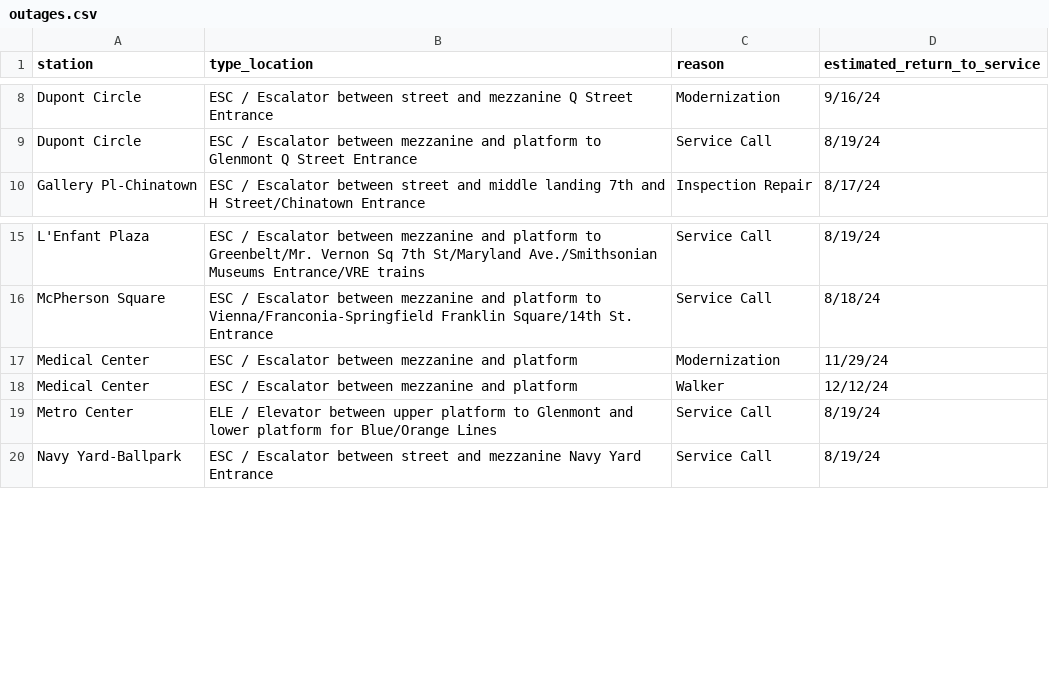
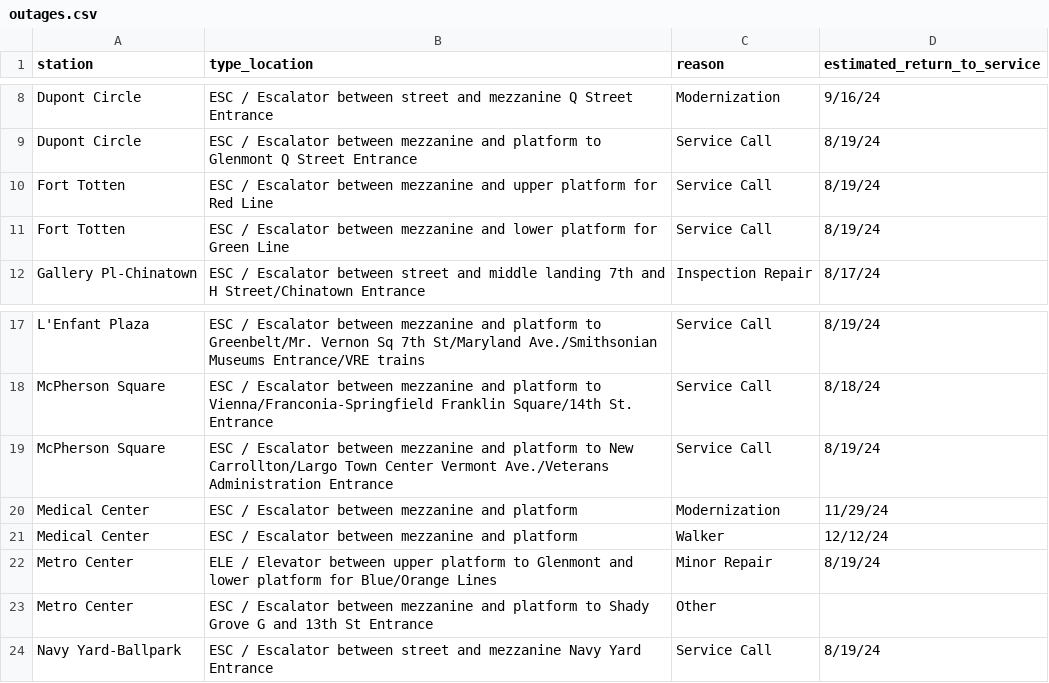
Before and after one commit to erxclau/wmata-elevators-escalators, a CSV file: outages.csv, drawn as a sheet; only a part is shown, gaps mark what is left out.

```diff
--- a/outages.csv
+++ b/outages.csv
@@ -9,2 +9,4 @@ Dupont Circle,ESC / Escalator between street and mezzanine Q Street Entrance,Mod
 Dupont Circle,ESC / Escalator between mezzanine and platform to Glenmont Q Street Entrance,Service Call,8/19/24
+Fort Totten,ESC / Escalator between mezzanine and upper platform for Red Line,Service Call,8/19/24
+Fort Totten,ESC / Escalator between mezzanine and lower platform for Green Line,Service Call,8/19/24
 Gallery Pl-Chinatown,ESC / Escalator between street and middle landing 7th and H Street/Chinatown Entrance,Inspection Repair,8/17/24
@@ -16,5 +18,7 @@ L'Enfant Plaza,ESC / Escalator between mezzanine and platform to Greenbelt/Mr. V
 McPherson Square,ESC / Escalator between mezzanine and platform to Vienna/Franconia-Springfield Franklin Square/14th St. Entrance,Service Call,8/18/24
+McPherson Square,ESC / Escalator between mezzanine and platform to New Carrollton/Largo Town Center Vermont Ave./Veterans Administration Entrance,Service Call,8/19/24
 Medical Center,ESC / Escalator between mezzanine and platform,Modernization,11/29/24
 Medical Center,ESC / Escalator between mezzanine and platform,Walker,12/12/24
-Metro Center,ELE / Elevator between upper platform to Glenmont and lower platform for Blue/Orange Lines,Service Call,8/19/24
+Metro Center,ELE / Elevator between upper platform to Glenmont and lower platform for Blue/Orange Lines,Minor Repair,8/19/24
+Metro Center,ESC / Escalator between mezzanine and platform to Shady Grove G and 13th St Entrance,Other,
 Navy Yard-Ballpark,ESC / Escalator between street and mezzanine Navy Yard Entrance,Service Call,8/19/24
```
